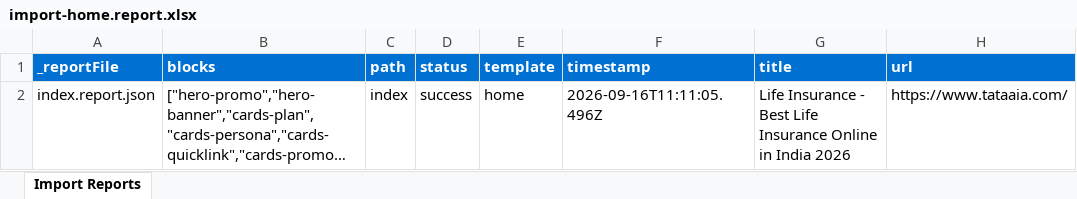
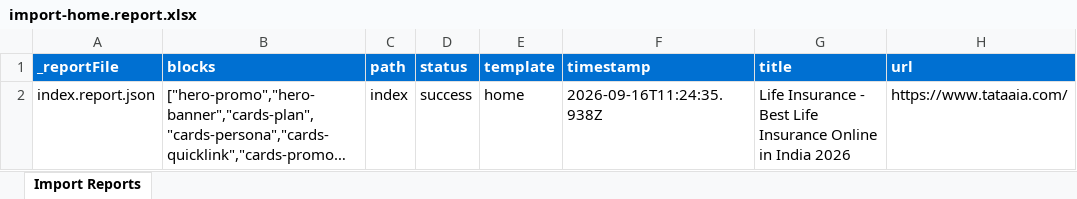
Before and after one commit to BansalJitendra/tataaia-ue, an Excel workbook: tools/importer/reports/import-home.report.xlsx, sheet Import Reports, drawn as a sheet; long unchanged cells end in …; values as stored, in another font and other column widths than the file's, no borders; the diff names each change by its address in the sheet, - before the commit and + after, or states it on an @@ line.

```diff
--- a/tools/importer/reports/import-home.report.xlsx (sheet Import Reports)
+++ b/tools/importer/reports/import-home.report.xlsx (sheet Import Reports)
-F2 (timestamp): 2026-09-16T11:11:05.496Z
+F2 (timestamp): 2026-09-16T11:24:35.938Z
```
Also changed, not shown: 1 other file.
